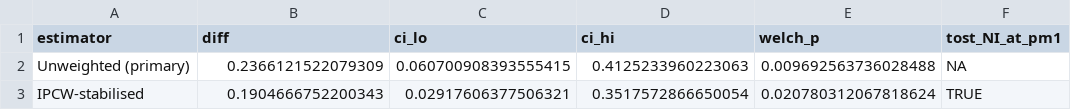
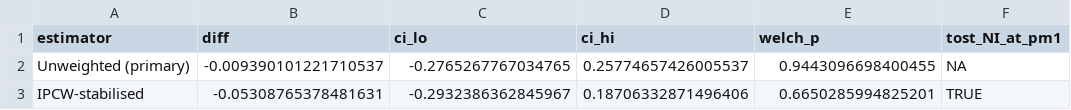
Before and after one commit to nielspac177/ppmi-dbs-pain, a CSV file: outputs/tables/sprint10_ipcw_results.csv, drawn as a sheet.

```diff
--- a/outputs/tables/sprint10_ipcw_results.csv
+++ b/outputs/tables/sprint10_ipcw_results.csv
@@ -1,3 +1,3 @@
 estimator,diff,ci_lo,ci_hi,welch_p,tost_NI_at_pm1
-Unweighted (primary),0.2366121522079309,0.060700908393555415,0.4125233960223063,0.009692563736028488,NA
-IPCW-stabilised,0.1904666752200343,0.02917606377506321,0.3517572866650054,0.020780312067818624,TRUE
+Unweighted (primary),-0.009390101221710537,-0.2765267767034765,0.25774657426005537,0.9443096698400455,NA
+IPCW-stabilised,-0.05308765378481631,-0.2932386362845967,0.18706332871496406,0.6650285994825201,TRUE
```
Also changed, not shown: outputs/tables/sprint11_bayesian_genetics.csv, 35 other files.
